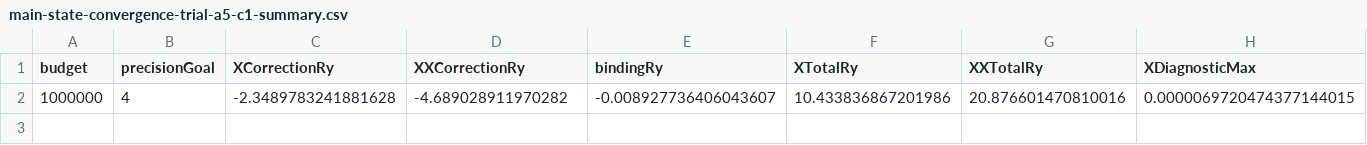
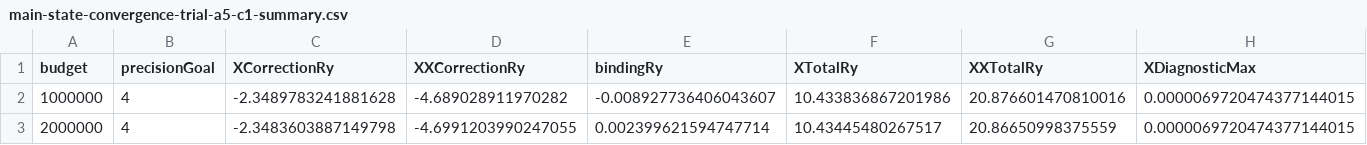
Before and after one commit to DavGev/Quantum-Dot, a CSV file: projects/biexciton/01-numerics/main-state-convergence-trial-a5-c1-summary.csv, drawn as a sheet; only a part is shown; rows hold the shown columns only; the diff names each change by its address in the sheet, - before the commit and + after, or states it on an @@ line.

Commit message:
(5, 1) trial partial result 2

```diff
--- a/projects/biexciton/01-numerics/main-state-convergence-trial-a5-c1-summary.csv
+++ b/projects/biexciton/01-numerics/main-state-convergence-trial-a5-c1-summary.csv
+row 3: 2000000 | 4 | -2.3483603887149798 | -4.6991203990247055 | 0.002399621594747714 | 10.43445480267517 | 20.86650998375559 | 0.0000069720474377144015
```
Also changed, not shown: 3 other files.
